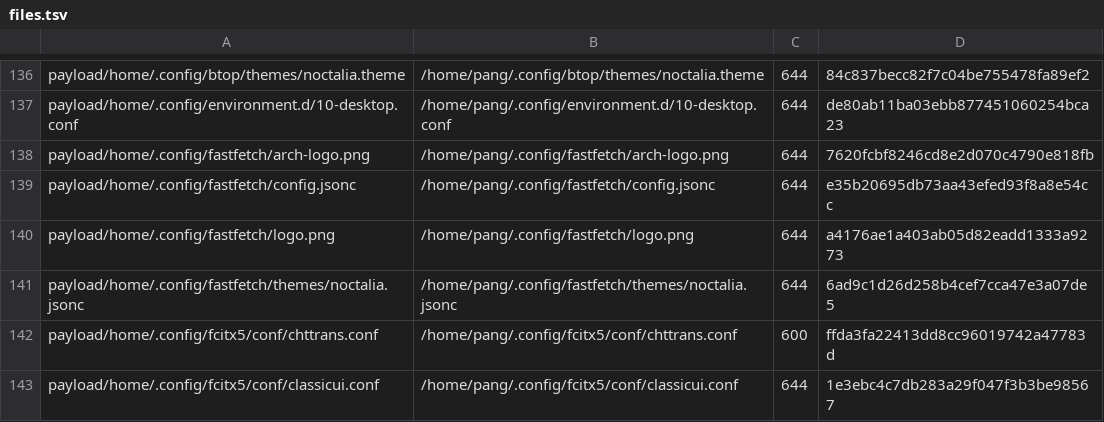
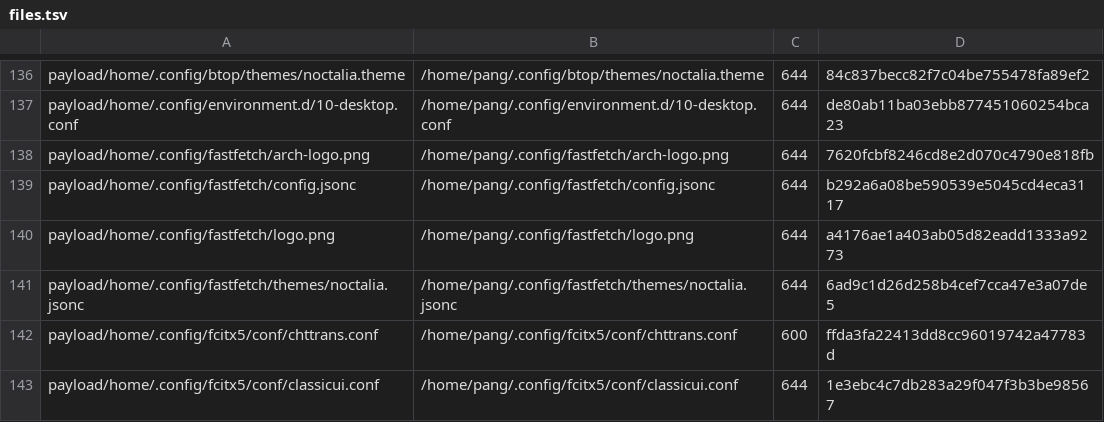
Before and after one commit to tjz123psh/arch-noctalia, a TSV file: manifests/files.tsv, drawn as a sheet; only a part is shown, gaps mark what is left out.

```diff
--- a/manifests/files.tsv
+++ b/manifests/files.tsv
@@ -138,3 +138,3 @@ payload/home/.config/environment.d/10-desktop.conf	/home/pang/.config/environmen
 payload/home/.config/fastfetch/arch-logo.png	/home/pang/.config/fastfetch/arch-logo.png	644	7620fcbf8246cd8e2d070c4790e818fb
-payload/home/.config/fastfetch/config.jsonc	/home/pang/.config/fastfetch/config.jsonc	644	e35b20695db73aa43efed93f8a8e54cc
+payload/home/.config/fastfetch/config.jsonc	/home/pang/.config/fastfetch/config.jsonc	644	b292a6a08be590539e5045cd4eca3117
 payload/home/.config/fastfetch/logo.png	/home/pang/.config/fastfetch/logo.png	644	a4176ae1a403ab05d82eadd1333a9273
```
Also changed, not shown: 1 other file.
